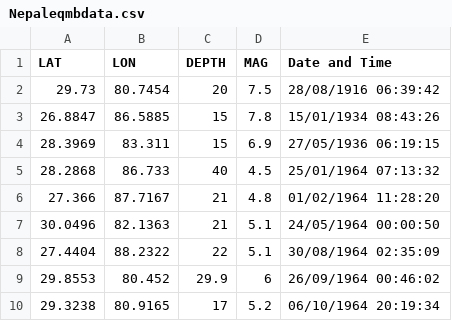
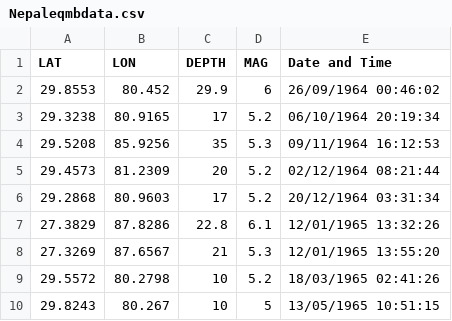
Before and after one commit to manojaryalgit/nepal-earthquake-mb-data, a CSV file: Nepaleqmbdata.csv, drawn as a sheet; only a part is shown; the shorter side is filled out with more unchanged rows.

Commit message:
Update Nepaleqmbdata.csv

```diff
--- a/Nepaleqmbdata.csv
+++ b/Nepaleqmbdata.csv
@@ -1,9 +1,2 @@
 LAT,LON,DEPTH,MAG,Date and Time
-29.73,80.7454,20,7.5,28/08/1916 06:39:42
-26.8847,86.5885,15,7.8,15/01/1934 08:43:26
-28.3969,83.311,15,6.9,27/05/1936 06:19:15
-28.2868,86.733,40,4.5,25/01/1964 07:13:32
-27.366,87.7167,21,4.8,01/02/1964 11:28:20
-30.0496,82.1363,21,5.1,24/05/1964 00:00:50
-27.4404,88.2322,22,5.1,30/08/1964 02:35:09
 29.8553,80.452,29.9,6,26/09/1964 00:46:02
```
